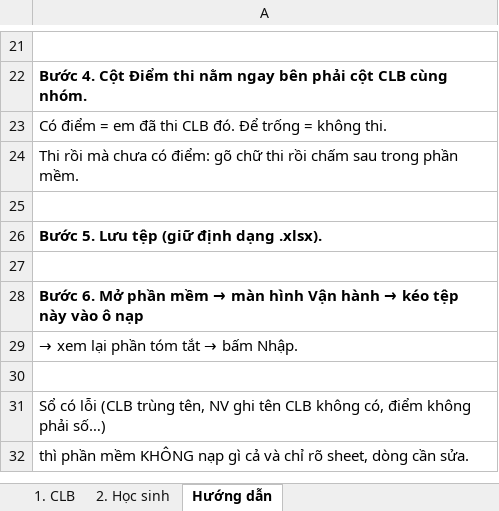
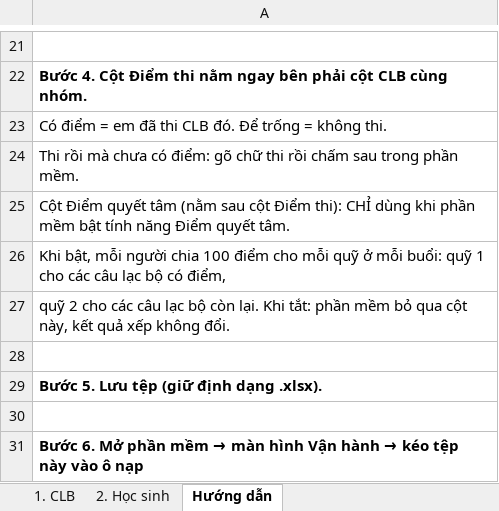
Before and after one commit to nguyenphanvantruong6969-arch/TESTING-DEV, an Excel workbook: mau_csv/vi_du_ca_tuan/SO_NHAP_CLB_vi_du.xlsx, sheet Hướng dẫn, drawn as a sheet; only a part is shown, gaps mark what is left out; the shorter side is filled out with more unchanged rows; values as stored, in another font and other column widths than the file's, no borders; the diff names each change by its address in the sheet, - before the commit and + after, or states it on an @@ line.

```diff
--- a/mau_csv/vi_du_ca_tuan/SO_NHAP_CLB_vi_du.xlsx (sheet Hướng dẫn)
+++ b/mau_csv/vi_du_ca_tuan/SO_NHAP_CLB_vi_du.xlsx (sheet Hướng dẫn)
+row 25: Cột Điểm quyết tâm (nằm sau cột Điểm thi): CHỈ dùng khi phần mềm bật tính năng Điểm quyết tâm.
+row 26: Khi bật, mỗi người chia 100 điểm cho mỗi quỹ ở mỗi buổi: quỹ 1 cho các câu lạc bộ có điểm,
+row 27: quỹ 2 cho các câu lạc bộ còn lại. Khi tắt: phần mềm bỏ qua cột này, kết quả xếp không đổi.
```
Also changed, not shown: sheet 2. Học sinh, mau_csv/SO_NHAP_CLB.xlsx, mau_csv/vi_du_day_du/SO_NHAP_CLB_vi_du.xlsx, 9 other files.
